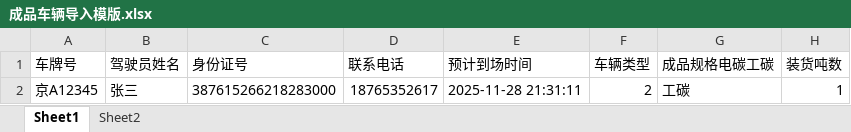
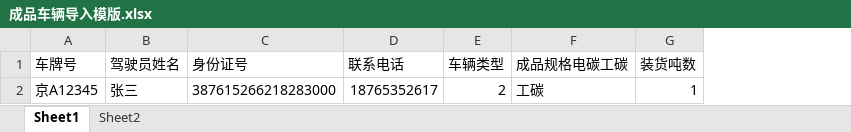
Before and after one commit to ILvU3KTimes/docker-ci, an Excel workbook: dist/template/成品车辆导入模版.xlsx, sheet Sheet1, drawn as a sheet; values as stored, in another font and other column widths than the file's, no borders; the diff names each change by its address in the sheet, - before the commit and + after, or states it on an @@ line.

```diff
--- a/dist/template/成品车辆导入模版.xlsx (sheet Sheet1)
+++ b/dist/template/成品车辆导入模版.xlsx (sheet Sheet1)
-column E (预计到场时间), row 2: 2025-11-28 21:31:11
```
Also changed, not shown: 8 other files.
